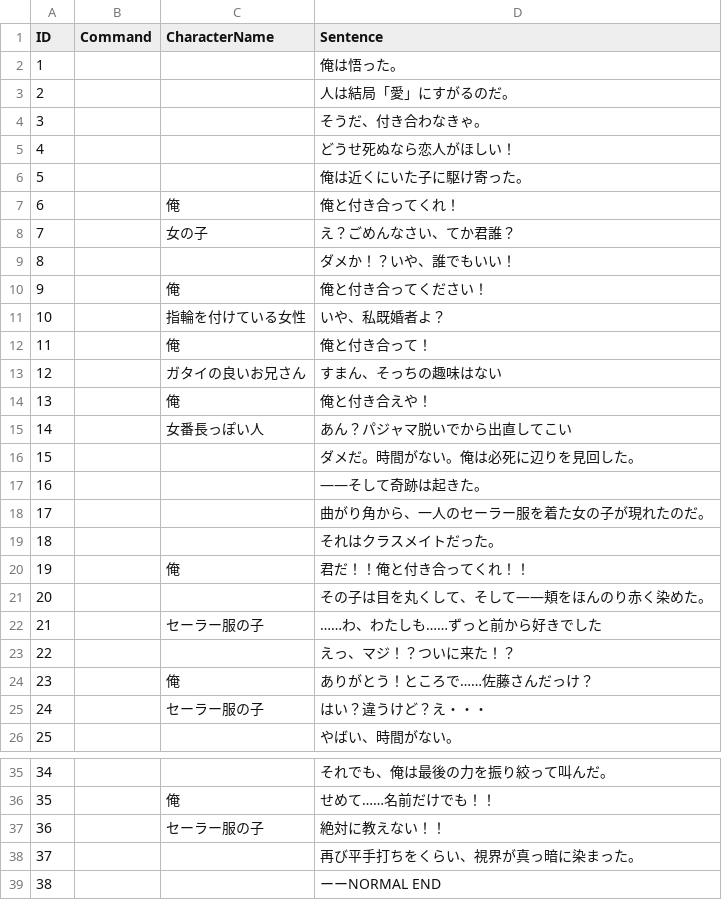
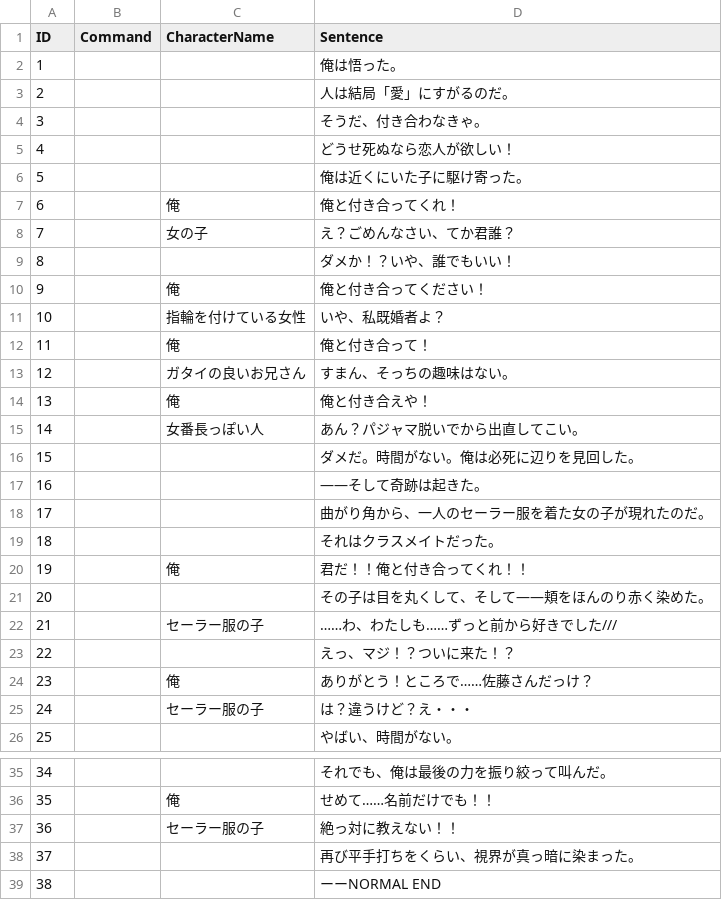
Before and after one commit to Enoki8/1week-summer-3, a CSV file: 1week-summer-3/Assets/Resources/告白.csv (was 1week-summer-3/Assets/Resources/告白 - シート1 1.csv), drawn as a sheet; only a part is shown, gaps mark what is left out.

```diff
--- a/1week-summer-3/Assets/Resources/告白 - シート1 1.csv
+++ b/1week-summer-3/Assets/Resources/告白.csv
@@ -4,3 +4,3 @@ ID,Command,CharacterName,Sentence
 3,,,そうだ、付き合わなきゃ。
-4,,,どうせ死ぬなら恋人がほしい！
+4,,,どうせ死ぬなら恋人が欲しい！
 5,,,俺は近くにいた子に駆け寄った。
@@ -12,5 +12,5 @@ ID,Command,CharacterName,Sentence
 11,,俺,俺と付き合って！
-12,,ガタイの良いお兄さん,すまん、そっちの趣味はない
+12,,ガタイの良いお兄さん,すまん、そっちの趣味はない。
 13,,俺,俺と付き合えや！
-14,,女番長っぽい人,あん？パジャマ脱いでから出直してこい
+14,,女番長っぽい人,あん？パジャマ脱いでから出直してこい。
 15,,,"ダメだ。時間がない。俺は必死に辺りを見回した。
@@ -22,6 +22,6 @@ ID,Command,CharacterName,Sentence
 20,,,その子は目を丸くして、そして――頬をほんのり赤く染めた。
-21,,セーラー服の子,……わ、わたしも……ずっと前から好きでした
+21,,セーラー服の子,……わ、わたしも……ずっと前から好きでした///
 22,,,えっ、マジ！？ついに来た！？
 23,,俺,ありがとう！ところで……佐藤さんだっけ？
-24,,セーラー服の子,はい？違うけど？え・・・
+24,,セーラー服の子,は？違うけど？え・・・
 25,,,やばい、時間がない。
@@ -38,3 +38,3 @@ ID,Command,CharacterName,Sentence
 35,,俺,せめて……名前だけでも！！
-36,,セーラー服の子,絶対に教えない！！
+36,,セーラー服の子,絶っ対に教えない！！
 37,,,再び平手打ちをくらい、視界が真っ暗に染まった。
```
Also changed, not shown: 1week-summer-3/Assets/Resources/万引き.csv, 1week-summer-3/Assets/Resources/神様の説明.csv, 36 other files.
